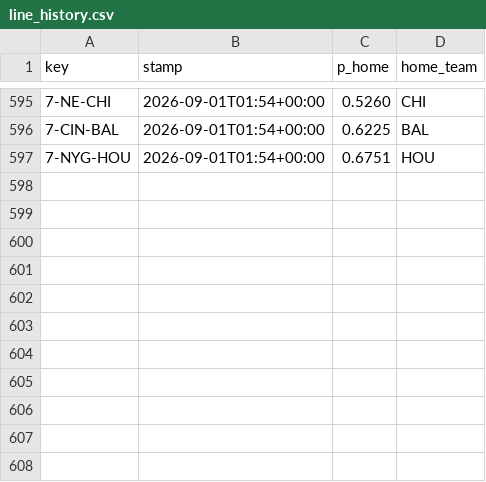
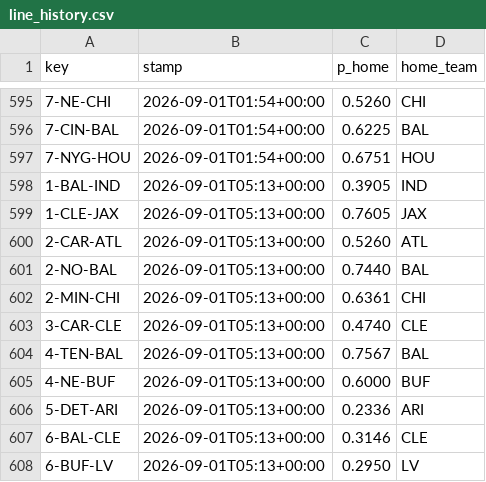
Before and after one commit to Cako18/gridiron-data, a CSV file: data/line_history.csv, drawn as a sheet; only a part is shown, gaps mark what is left out.

```diff
--- a/data/line_history.csv
+++ b/data/line_history.csv
@@ -597 +597,12 @@ key,stamp,p_home,home_team
 7-NYG-HOU,2026-09-01T01:54+00:00,0.6751,HOU
+1-BAL-IND,2026-09-01T05:13+00:00,0.3905,IND
+1-CLE-JAX,2026-09-01T05:13+00:00,0.7605,JAX
+2-CAR-ATL,2026-09-01T05:13+00:00,0.5260,ATL
+2-NO-BAL,2026-09-01T05:13+00:00,0.7440,BAL
+2-MIN-CHI,2026-09-01T05:13+00:00,0.6361,CHI
+3-CAR-CLE,2026-09-01T05:13+00:00,0.4740,CLE
+4-TEN-BAL,2026-09-01T05:13+00:00,0.7567,BAL
+4-NE-BUF,2026-09-01T05:13+00:00,0.6000,BUF
+5-DET-ARI,2026-09-01T05:13+00:00,0.2336,ARI
+6-BAL-CLE,2026-09-01T05:13+00:00,0.3146,CLE
+6-BUF-LV,2026-09-01T05:13+00:00,0.2950,LV
```
Also changed, not shown: 1 other file.
